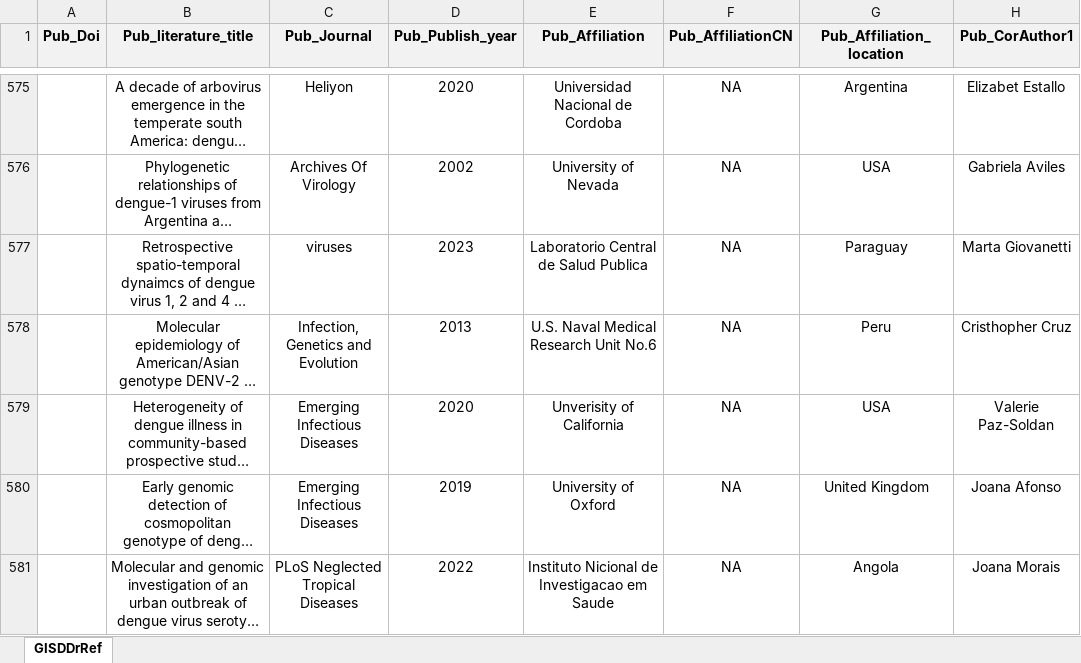
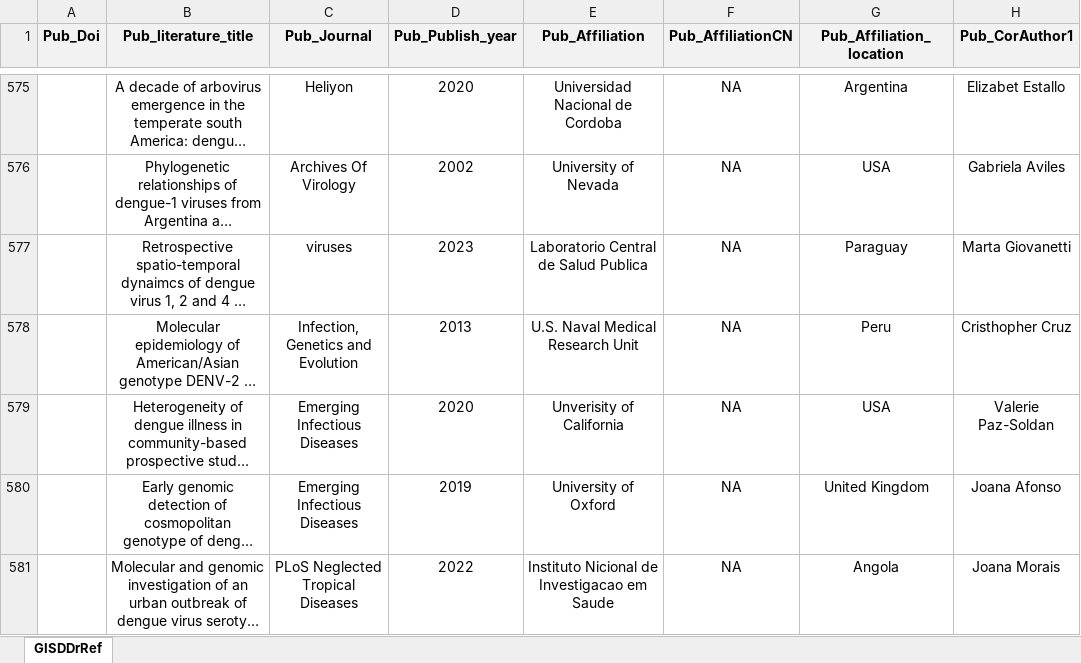
Before and after one commit to GuoXiang9399/GISDDrRef, an Excel workbook: Data/GISDDrRef.xlsx, sheet GISDDrRef, drawn as a sheet; only a part is shown, gaps mark what is left out; long unchanged cells end in …; values as stored, in another font and other column widths than the file's, no borders; the diff covers the shown part only; the diff names each change by its address in the sheet, - before the commit and + after, or states it on an @@ line.

Commit message:
Update GISDDrRef.xlsx

```diff
--- a/Data/GISDDrRef.xlsx (sheet GISDDrRef)
+++ b/Data/GISDDrRef.xlsx (sheet GISDDrRef)
-E578 (Pub_Affiliation): U.S. Naval Medical Research Unit No.6
+E578 (Pub_Affiliation): U.S. Naval Medical Research Unit
```
Also changed, not shown: 1 added row and 3 edited cells elsewhere in this sheet.
